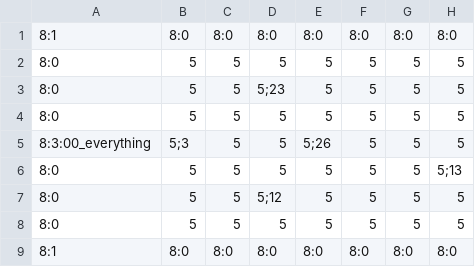
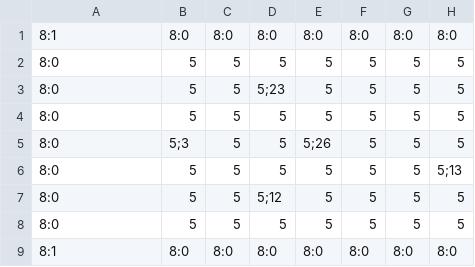
Before and after one commit to 3902-Game-Project/3902-GameDev, a CSV file: Content/Levels/01_level.csv, drawn as a sheet; only a part is shown; the diff names each change by its address in the sheet, - before the commit and + after, or states it on an @@ line.

Commit message:
remove door to debug level

```diff
--- a/Content/Levels/01_level.csv
+++ b/Content/Levels/01_level.csv
-A5: 8:3:00_everything
+A5: 8:0
```
